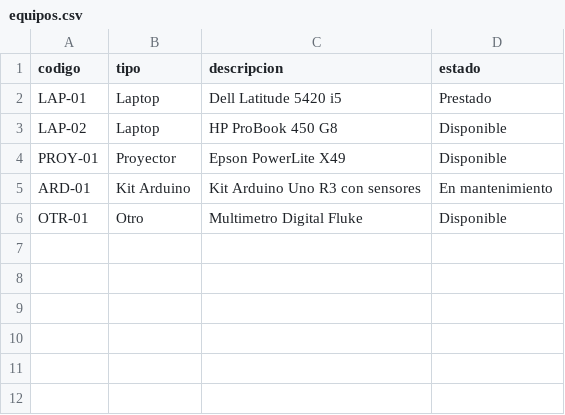
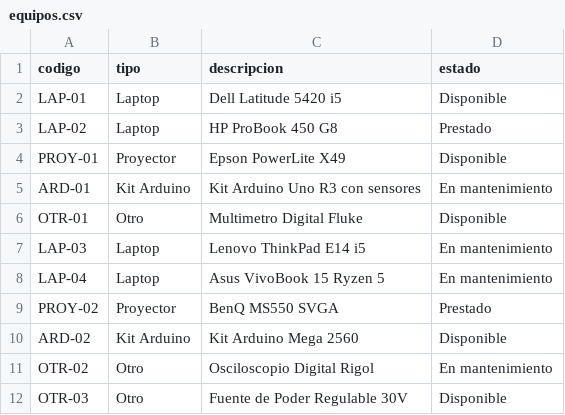
Before and after one commit to Shamir1010/LabPresta-Equipo5, a CSV file: LabPresta/equipos.csv, drawn as a sheet.

```diff
--- a/LabPresta/equipos.csv
+++ b/LabPresta/equipos.csv
@@ -1,4 +1,4 @@
 codigo,tipo,descripcion,estado
-LAP-01,Laptop,Dell Latitude 5420 i5,Prestado
-LAP-02,Laptop,HP ProBook 450 G8,Disponible
+LAP-01,Laptop,Dell Latitude 5420 i5,Disponible
+LAP-02,Laptop,HP ProBook 450 G8,Prestado
 PROY-01,Proyector,Epson PowerLite X49,Disponible
@@ -6 +6,7 @@ ARD-01,Kit Arduino,Kit Arduino Uno R3 con sensores,En mantenimiento
 OTR-01,Otro,Multimetro Digital Fluke,Disponible
+LAP-03,Laptop,Lenovo ThinkPad E14 i5,En mantenimiento
+LAP-04,Laptop,Asus VivoBook 15 Ryzen 5,En mantenimiento
+PROY-02,Proyector,BenQ MS550 SVGA,Prestado
+ARD-02,Kit Arduino,Kit Arduino Mega 2560,Disponible
+OTR-02,Otro,Osciloscopio Digital Rigol,En mantenimiento
+OTR-03,Otro,Fuente de Poder Regulable 30V,Disponible
```
Also changed, not shown: LabPresta/dist/equipos.csv, LabPresta/dist/prestamos.csv, 8 other files.
